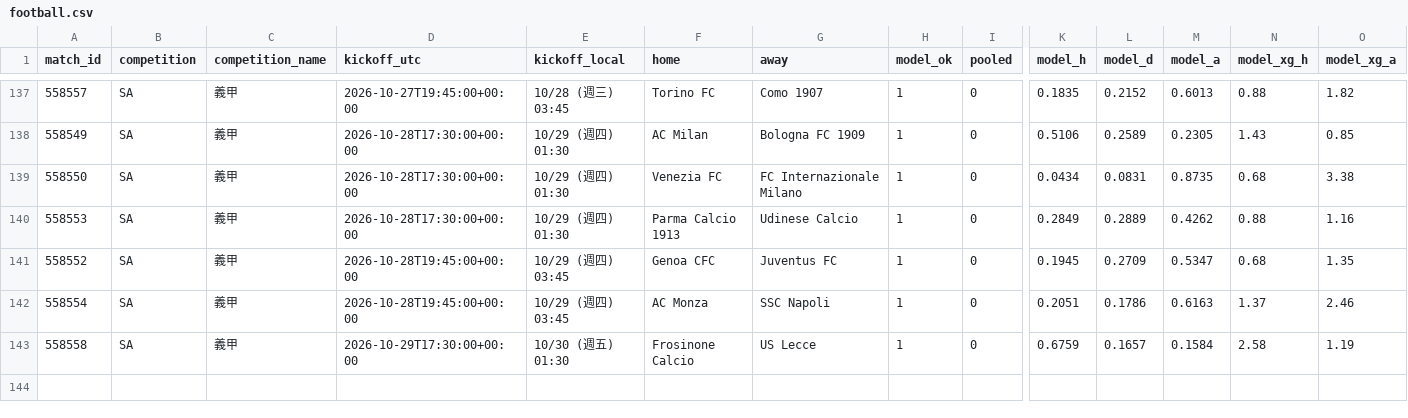
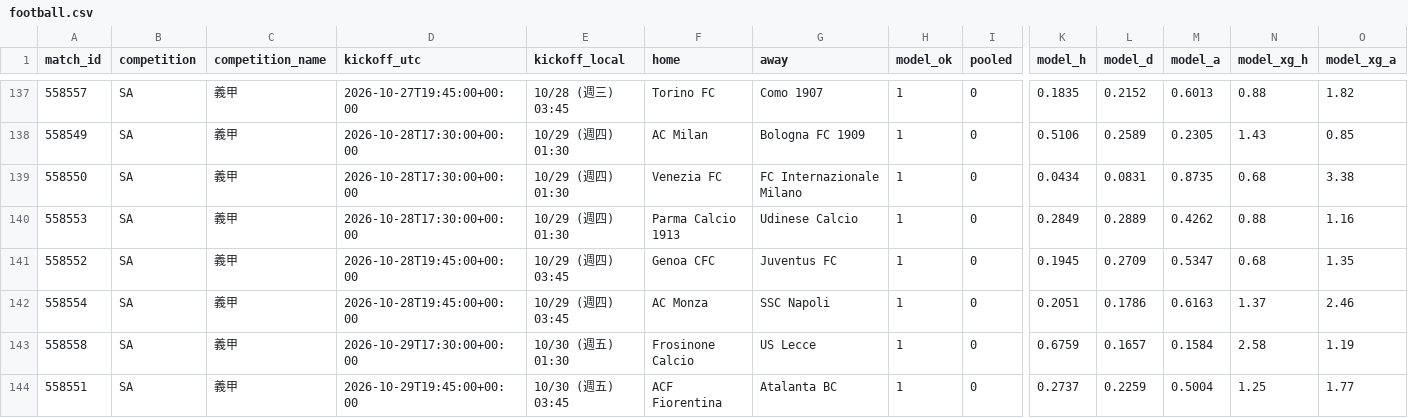
Before and after one commit to panchiyu1-cloud/sports-analyzer, a CSV file: data/reviews/football.csv, drawn as a sheet; only a part is shown, gaps mark what is left out; rows hold the shown columns only; the diff names each change by its address in the sheet, - before the commit and + after, or states it on an @@ line.

```diff
--- a/data/reviews/football.csv
+++ b/data/reviews/football.csv
+row 144: 558551 | SA | 義甲 | 2026-10-29T19:45:00+00:00 | 10/30 (週五) 03:45 | ACF Fiorentina | Atalanta BC | 1 | 0 | 0.2737 | 0.2259 | 0.5004 | 1.25 | 1.77
```
Also changed, not shown: data/ledger.csv, 11 other files.
